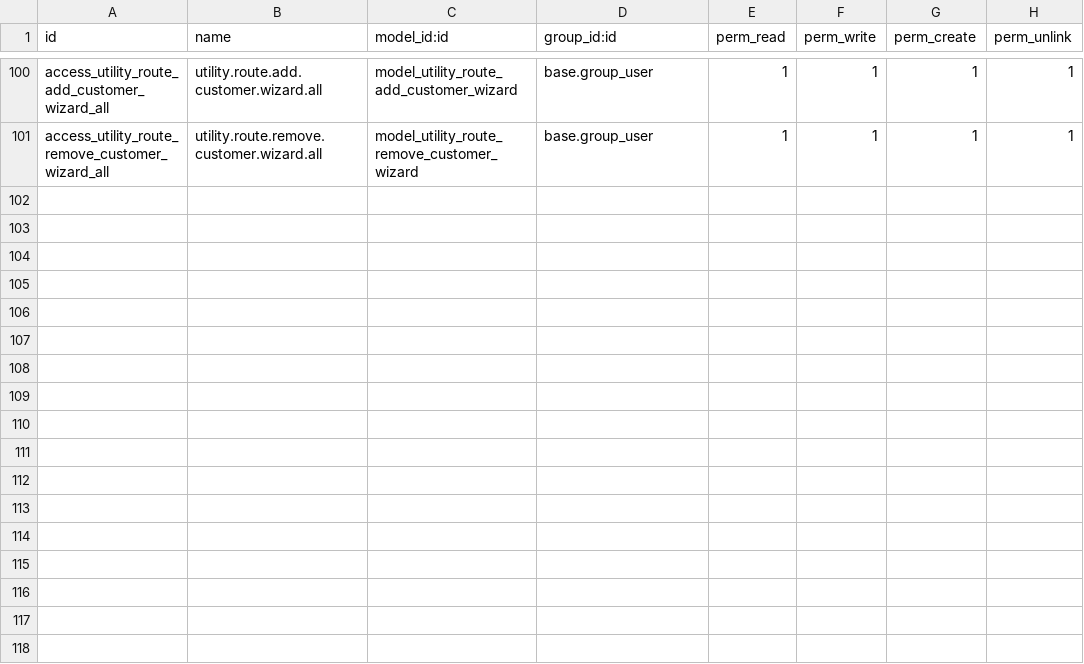
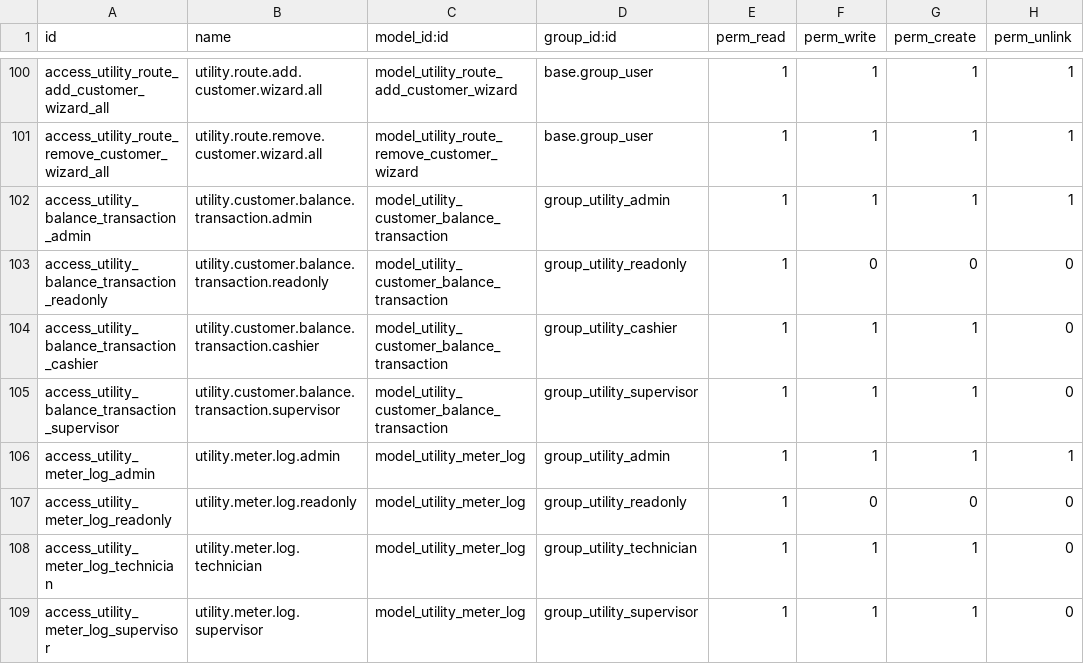
Before and after one commit to Mersaal8484/Billing, a CSV file: utility_core/security/ir.model.access.csv, drawn as a sheet; only a part is shown, gaps mark what is left out; the diff names each change by its address in the sheet, - before the commit and + after, or states it on an @@ line.

```diff
--- a/utility_core/security/ir.model.access.csv
+++ b/utility_core/security/ir.model.access.csv
+row 102: access_utility_balance_transaction_admin | utility.customer.balance.transaction.admin | model_utility_customer_balance_transaction | group_utility_admin | 1 | 1 | 1 | 1
+row 103: access_utility_balance_transaction_readonly | utility.customer.balance.transaction.readonly | model_utility_customer_balance_transaction | group_utility_readonly | 1 | 0 | 0 | 0
+row 104: access_utility_balance_transaction_cashier | utility.customer.balance.transaction.cashier | model_utility_customer_balance_transaction | group_utility_cashier | 1 | 1 | 1 | 0
+row 105: access_utility_balance_transaction_supervisor | utility.customer.balance.transaction.supervisor | model_utility_customer_balance_transaction | group_utility_supervisor | 1 | 1 | 1 | 0
+row 106: access_utility_meter_log_admin | utility.meter.log.admin | model_utility_meter_log | group_utility_admin | 1 | 1 | 1 | 1
+row 107: access_utility_meter_log_readonly | utility.meter.log.readonly | model_utility_meter_log | group_utility_readonly | 1 | 0 | 0 | 0
+row 108: access_utility_meter_log_technician | utility.meter.log.technician | model_utility_meter_log | group_utility_technician | 1 | 1 | 1 | 0
+row 109: access_utility_meter_log_supervisor | utility.meter.log.supervisor | model_utility_meter_log | group_utility_supervisor | 1 | 1 | 1 | 0
```
Also changed, not shown: 35 other files.
